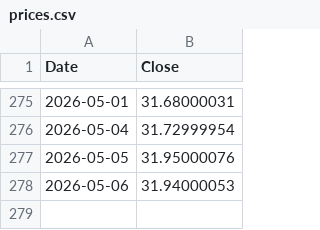
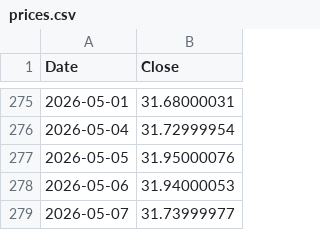
Before and after one commit to delslo323/ULTY-Data, a CSV file: data/prices.csv, drawn as a sheet; only a part is shown, gaps mark what is left out; the diff names each change by its address in the sheet, - before the commit and + after, or states it on an @@ line.

Commit message:
update data/prices.csv @ 2026-05-07T21:21:24.371Z

```diff
--- a/data/prices.csv
+++ b/data/prices.csv
+row 279: 2026-05-07 | 31.73999977
```
